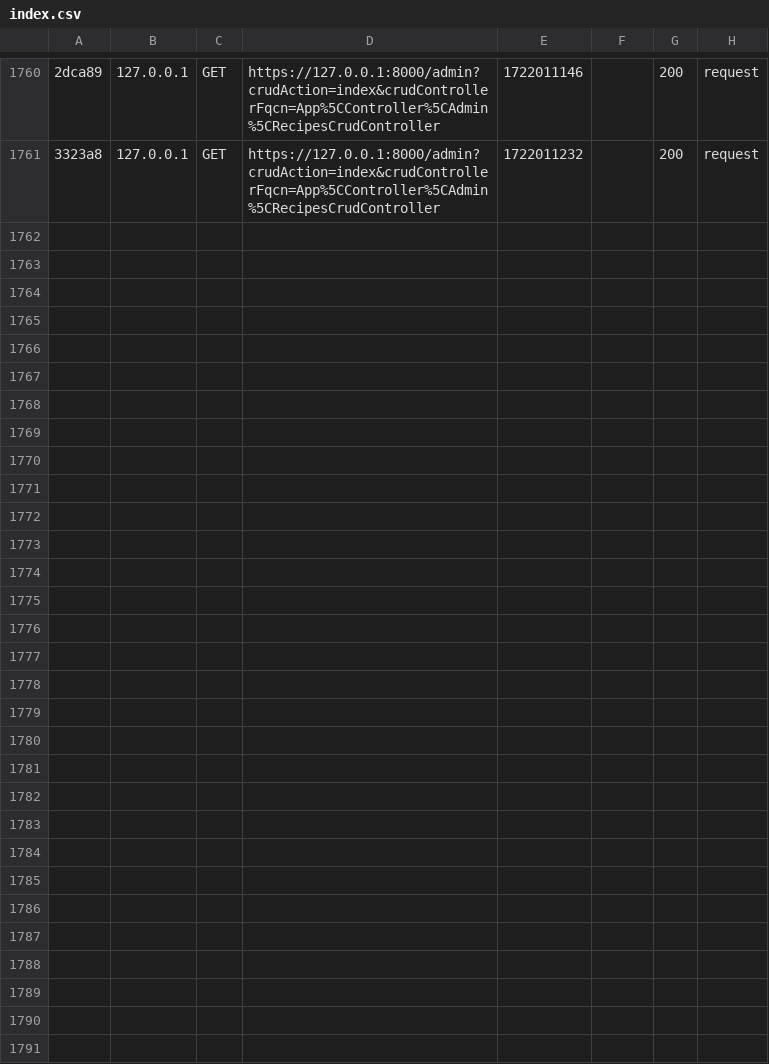
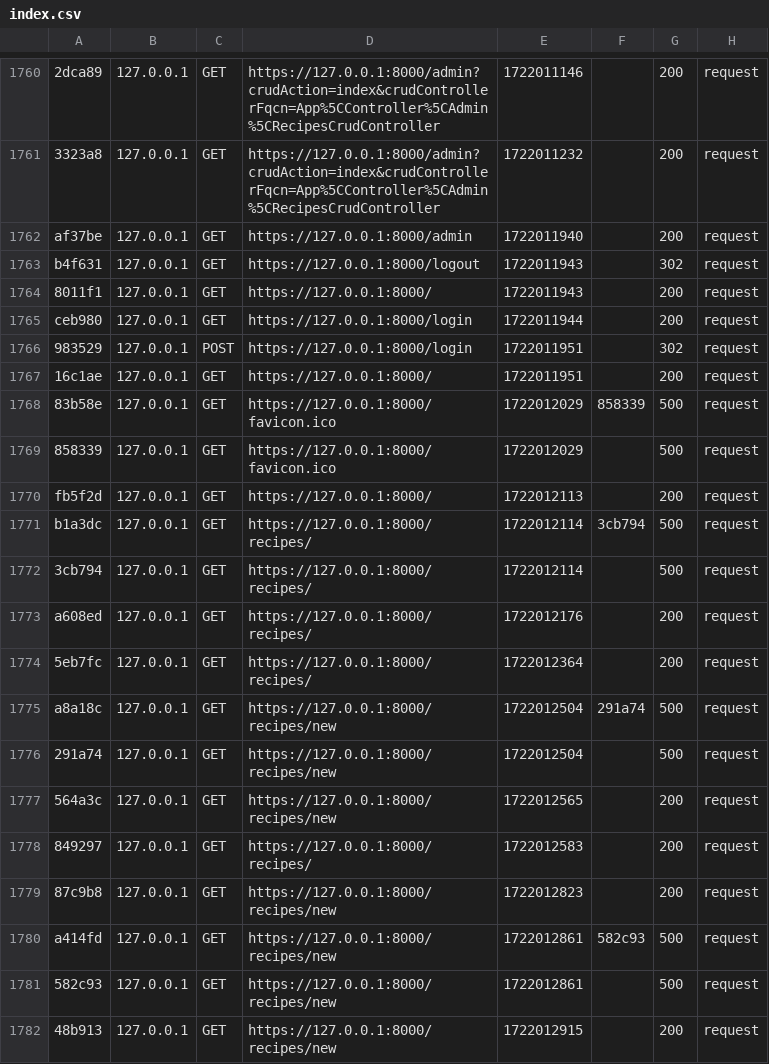
Before and after one commit to TheCat75/les_recettes_de_cecilia, a CSV file: var/cache/dev/profiler/index.csv, drawn as a sheet; only a part is shown, gaps mark what is left out; the diff names each change by its address in the sheet, - before the commit and + after, or states it on an @@ line.

```diff
--- a/var/cache/dev/profiler/index.csv
+++ b/var/cache/dev/profiler/index.csv
+row 1762: af37be | 127.0.0.1 | GET | https://127.0.0.1:8000/admin | 1722011940 |  | 200 | request
+row 1763: b4f631 | 127.0.0.1 | GET | https://127.0.0.1:8000/logout | 1722011943 |  | 302 | request
+row 1764: 8011f1 | 127.0.0.1 | GET | https://127.0.0.1:8000/ | 1722011943 |  | 200 | request
+row 1765: ceb980 | 127.0.0.1 | GET | https://127.0.0.1:8000/login | 1722011944 |  | 200 | request
+row 1766: 983529 | 127.0.0.1 | POST | https://127.0.0.1:8000/login | 1722011951 |  | 302 | request
+row 1767: 16c1ae | 127.0.0.1 | GET | https://127.0.0.1:8000/ | 1722011951 |  | 200 | request
+row 1768: 83b58e | 127.0.0.1 | GET | https://127.0.0.1:8000/favicon.ico | 1722012029 | 858339 | 500 | request
+row 1769: 858339 | 127.0.0.1 | GET | https://127.0.0.1:8000/favicon.ico | 1722012029 |  | 500 | request
+row 1770: fb5f2d | 127.0.0.1 | GET | https://127.0.0.1:8000/ | 1722012113 |  | 200 | request
+row 1771: b1a3dc | 127.0.0.1 | GET | https://127.0.0.1:8000/recipes/ | 1722012114 | 3cb794 | 500 | request
+row 1772: 3cb794 | 127.0.0.1 | GET | https://127.0.0.1:8000/recipes/ | 1722012114 |  | 500 | request
+row 1773: a608ed | 127.0.0.1 | GET | https://127.0.0.1:8000/recipes/ | 1722012176 |  | 200 | request
+row 1774: 5eb7fc | 127.0.0.1 | GET | https://127.0.0.1:8000/recipes/ | 1722012364 |  | 200 | request
+row 1775: a8a18c | 127.0.0.1 | GET | https://127.0.0.1:8000/recipes/new | 1722012504 | 291a74 | 500 | request
+row 1776: 291a74 | 127.0.0.1 | GET | https://127.0.0.1:8000/recipes/new | 1722012504 |  | 500 | request
+row 1777: 564a3c | 127.0.0.1 | GET | https://127.0.0.1:8000/recipes/new | 1722012565 |  | 200 | request
+row 1778: 849297 | 127.0.0.1 | GET | https://127.0.0.1:8000/recipes/ | 1722012583 |  | 200 | request
+row 1779: 87c9b8 | 127.0.0.1 | GET | https://127.0.0.1:8000/recipes/new | 1722012823 |  | 200 | request
+row 1780: a414fd | 127.0.0.1 | GET | https://127.0.0.1:8000/recipes/new | 1722012861 | 582c93 | 500 | request
+row 1781: 582c93 | 127.0.0.1 | GET | https://127.0.0.1:8000/recipes/new | 1722012861 |  | 500 | request
+row 1782: 48b913 | 127.0.0.1 | GET | https://127.0.0.1:8000/recipes/new | 1722012915 |  | 200 | request
```
Also changed, not shown: 19 other files.
